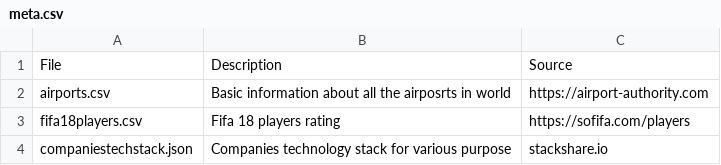
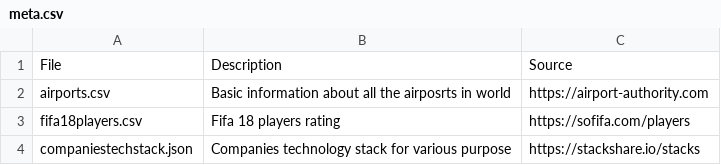
Before and after one commit to sagunsh/datasets, a CSV file: meta.csv, drawn as a sheet.

Commit message:
all files updated

```diff
--- a/meta.csv
+++ b/meta.csv
@@ -3,2 +3,2 @@ airports.csv,Basic information about all the airposrts in world,https://airport-
 fifa18players.csv,Fifa 18 players rating,https://sofifa.com/players
-companiestechstack.json,Companies technology stack for various purpose,stackshare.io
+companiestechstack.json,Companies technology stack for various purpose,https://stackshare.io/stacks
```
